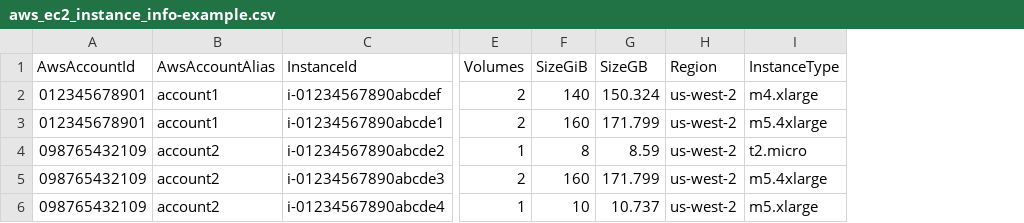
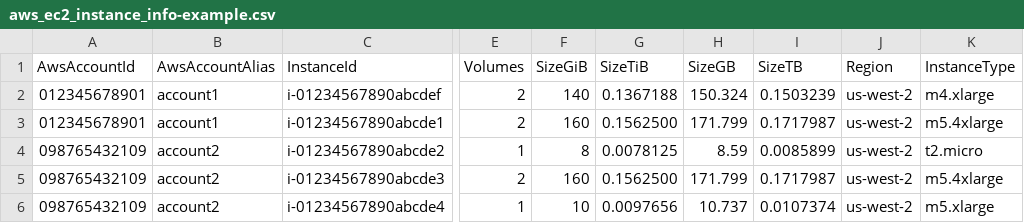
Before and after one commit to rubrikinc/rubrik-sizing-scripts, a CSV file: CLOUD/EXAMPLES/aws_ec2_instance_info-example.csv, drawn as a sheet; only a part is shown, gaps mark what is left out; the diff names each change by its address in the sheet, - before the commit and + after, or states it on an @@ line.

```diff
--- a/CLOUD/EXAMPLES/aws_ec2_instance_info-example.csv
+++ b/CLOUD/EXAMPLES/aws_ec2_instance_info-example.csv
+column G (SizeTiB), rows 2-6: 0.1367188 | 0.1562500 | 0.0078125 | 0.1562500 | 0.0097656
+column I (SizeTB), rows 2-6: 0.1503239 | 0.1717987 | 0.0085899 | 0.1717987 | 0.0107374
```
Also changed, not shown: CLOUD/EXAMPLES/aws_ec2_unattached_volume_info-example.csv, CLOUD/EXAMPLES/aws_rds_info-example.csv, 4 other files.
